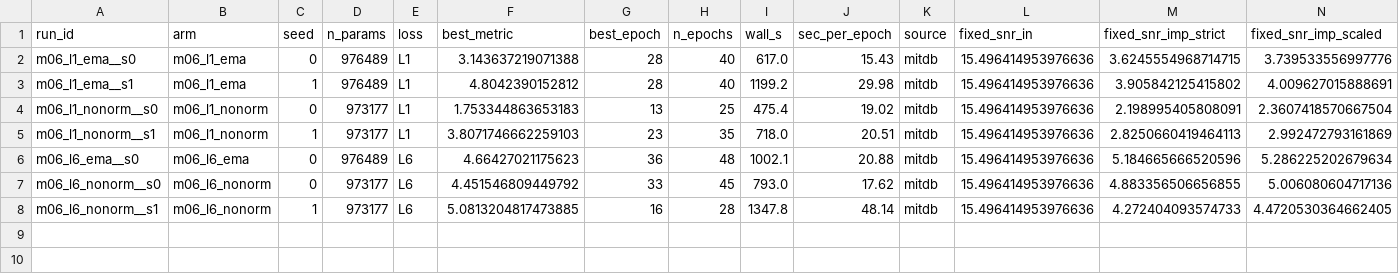
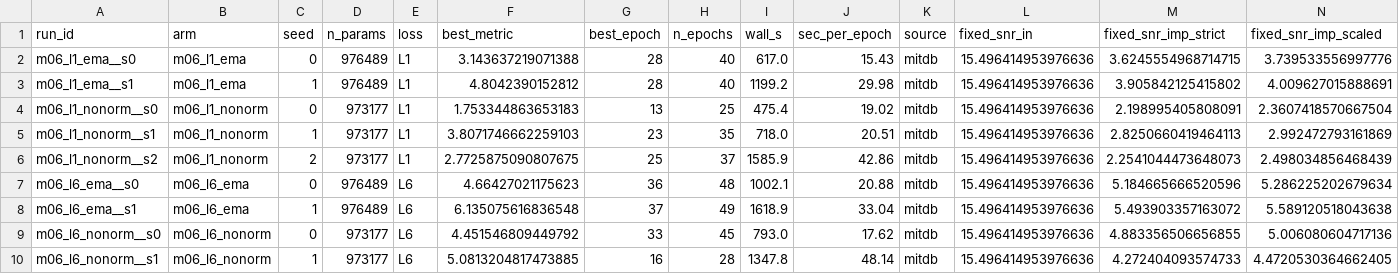
Before and after one commit to userpawbaw/ECG_denoising_method_comparision, a CSV file: results/ext/d41/sweep.csv, drawn as a sheet; only a part is shown; rows hold the shown columns only; the diff names each change by its address in the sheet, - before the commit and + after, or states it on an @@ line.

```diff
--- a/results/ext/d41/sweep.csv
+++ b/results/ext/d41/sweep.csv
+row 6: m06_l1_nonorm__s2 | m06_l1_nonorm | 2 | 973177 | L1 | 2.7725875090807675 | 25 | 37 | 1585.9 | 42.86 | mitdb | 15.496414953976636 | 2.2541044473648073 | 2.498034856468439
+row 8: m06_l6_ema__s1 | m06_l6_ema | 1 | 976489 | L6 | 6.135075616836548 | 37 | 49 | 1618.9 | 33.04 | mitdb | 15.496414953976636 | 5.493903357163072 | 5.589120518043638
```
Also changed, not shown: results/ext/d41/m06_l6_ema__s1/log.csv, 10 other files.
